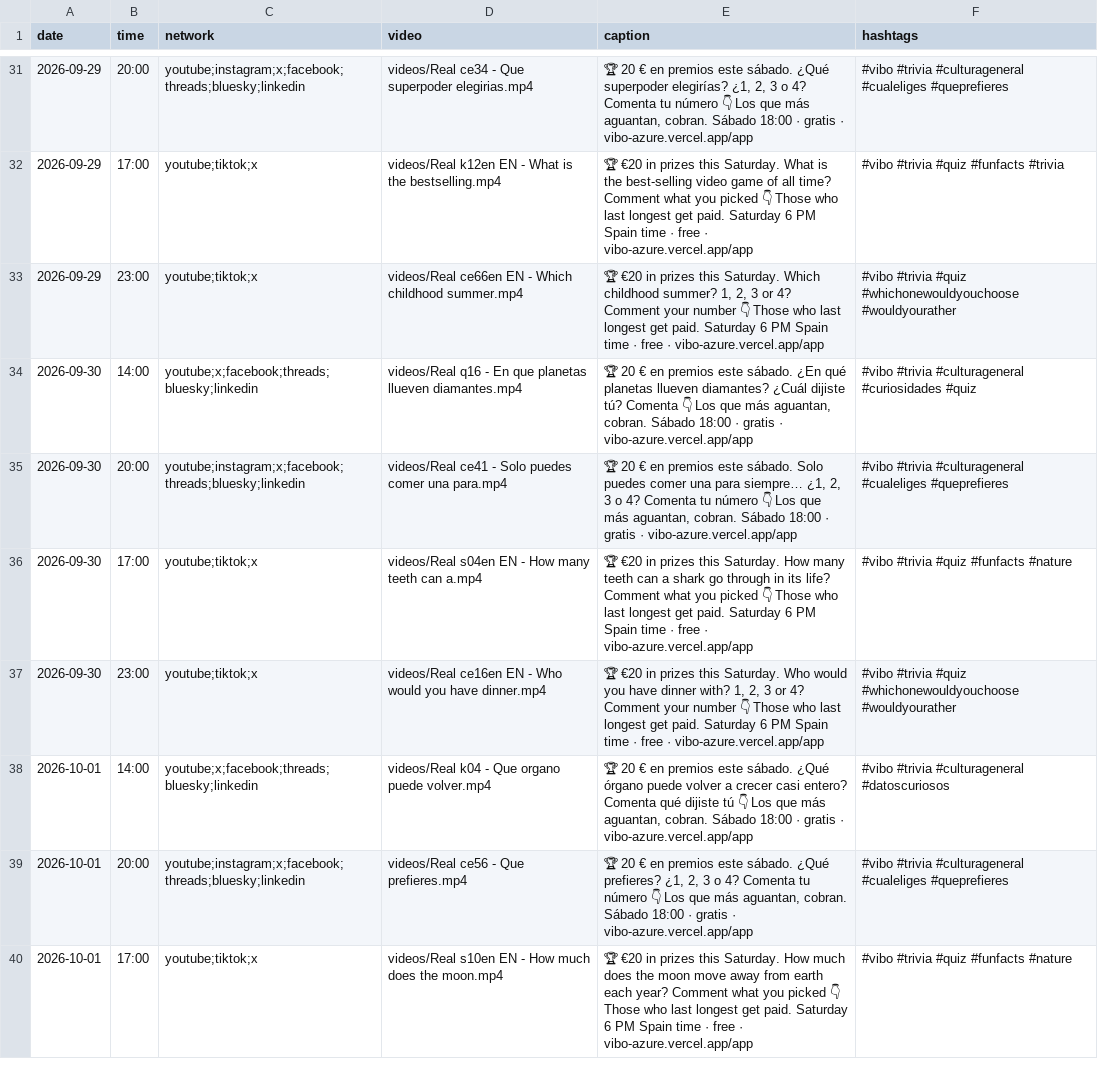
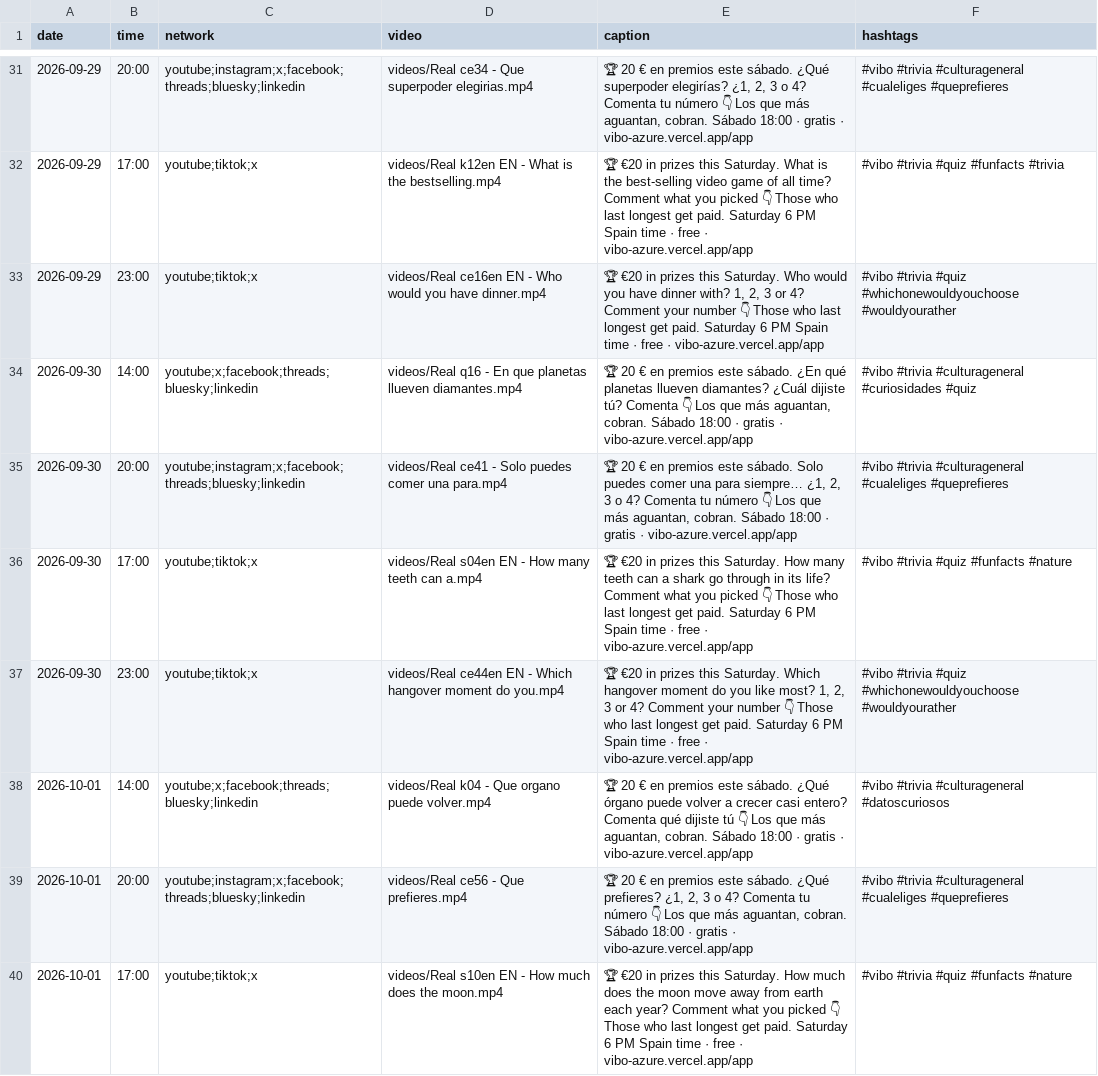
Before and after one commit to pepelu608-commits/vibo-redes, a CSV file: scripts/social/schedule.csv, drawn as a sheet; only a part is shown, gaps mark what is left out; the diff covers the shown part only.

Commit message:
social: registro de publicaciones

```diff
--- a/scripts/social/schedule.csv
+++ b/scripts/social/schedule.csv
@@ -32,3 +32,3 @@ date,time,network,video,caption,hashtags
 2026-09-29,17:00,youtube;tiktok;x,videos/Real k12en EN - What is the bestselling.mp4,"🏆 €20 in prizes this Saturday. What is the best-selling video game of all time? Comment what you picked 👇 Those who last longest get paid. Saturday 6 PM Spain time · free · vibo-azure.vercel.app/app","#vibo #trivia #quiz #funfacts #trivia"
-2026-09-29,23:00,youtube;tiktok;x,videos/Real ce66en EN - Which childhood summer.mp4,"🏆 €20 in prizes this Saturday. Which childhood summer? 1, 2, 3 or 4? Comment your number 👇 Those who last longest get paid. Saturday 6 PM Spain time · free · vibo-azure.vercel.app/app","#vibo #trivia #quiz #whichonewouldyouchoose #wouldyourather"
+2026-09-29,23:00,youtube;tiktok;x,videos/Real ce16en EN - Who would you have dinner.mp4,"🏆 €20 in prizes this Saturday. Who would you have dinner with? 1, 2, 3 or 4? Comment your number 👇 Those who last longest get paid. Saturday 6 PM Spain time · free · vibo-azure.vercel.app/app","#vibo #trivia #quiz #whichonewouldyouchoose #wouldyourather"
 2026-09-30,14:00,youtube;x;facebook;threads;bluesky;linkedin,videos/Real q16 - En que planetas llueven diamantes.mp4,"🏆 20 € en premios este sábado. ¿En qué planetas llueven diamantes? ¿Cuál dijiste tú? Comenta 👇 Los que más aguantan, cobran. Sábado 18:00 · gratis · vibo-azure.vercel.app/app","#vibo #trivia #culturageneral #curiosidades #quiz"
@@ -36,3 +36,3 @@ date,time,network,video,caption,hashtags
 2026-09-30,17:00,youtube;tiktok;x,videos/Real s04en EN - How many teeth can a.mp4,"🏆 €20 in prizes this Saturday. How many teeth can a shark go through in its life? Comment what you picked 👇 Those who last longest get paid. Saturday 6 PM Spain time · free · vibo-azure.vercel.app/app","#vibo #trivia #quiz #funfacts #nature"
-2026-09-30,23:00,youtube;tiktok;x,videos/Real ce16en EN - Who would you have dinner.mp4,"🏆 €20 in prizes this Saturday. Who would you have dinner with? 1, 2, 3 or 4? Comment your number 👇 Those who last longest get paid. Saturday 6 PM Spain time · free · vibo-azure.vercel.app/app","#vibo #trivia #quiz #whichonewouldyouchoose #wouldyourather"
+2026-09-30,23:00,youtube;tiktok;x,videos/Real ce44en EN - Which hangover moment do you.mp4,"🏆 €20 in prizes this Saturday. Which hangover moment do you like most? 1, 2, 3 or 4? Comment your number 👇 Those who last longest get paid. Saturday 6 PM Spain time · free · vibo-azure.vercel.app/app","#vibo #trivia #quiz #whichonewouldyouchoose #wouldyourather"
 2026-10-01,14:00,youtube;x;facebook;threads;bluesky;linkedin,videos/Real k04 - Que organo puede volver.mp4,"🏆 20 € en premios este sábado. ¿Qué órgano puede volver a crecer casi entero? Comenta qué dijiste tú 👇 Los que más aguantan, cobran. Sábado 18:00 · gratis · vibo-azure.vercel.app/app","#vibo #trivia #culturageneral #datoscuriosos"
```
Also changed, not shown: 48 edited cells elsewhere in this file.
